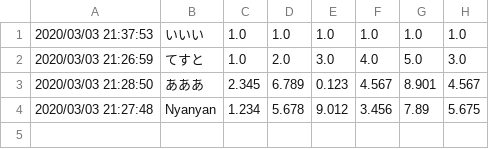
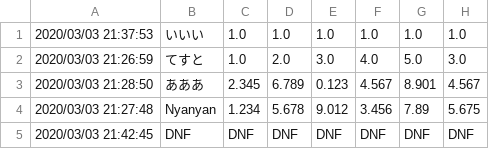
Before and after one commit to Nyanyan/nyancontest, a CSV file: clock/data.csv, drawn as a sheet.

Commit message:
upodated data

```diff
--- a/clock/data.csv
+++ b/clock/data.csv
@@ -4 +4,2 @@
 2020/03/03 21:27:48,Nyanyan,1.234,5.678,9.012,3.456,7.89,5.675
+2020/03/03 21:42:45,DNF,DNF,DNF,DNF,DNF,DNF,DNF
```
